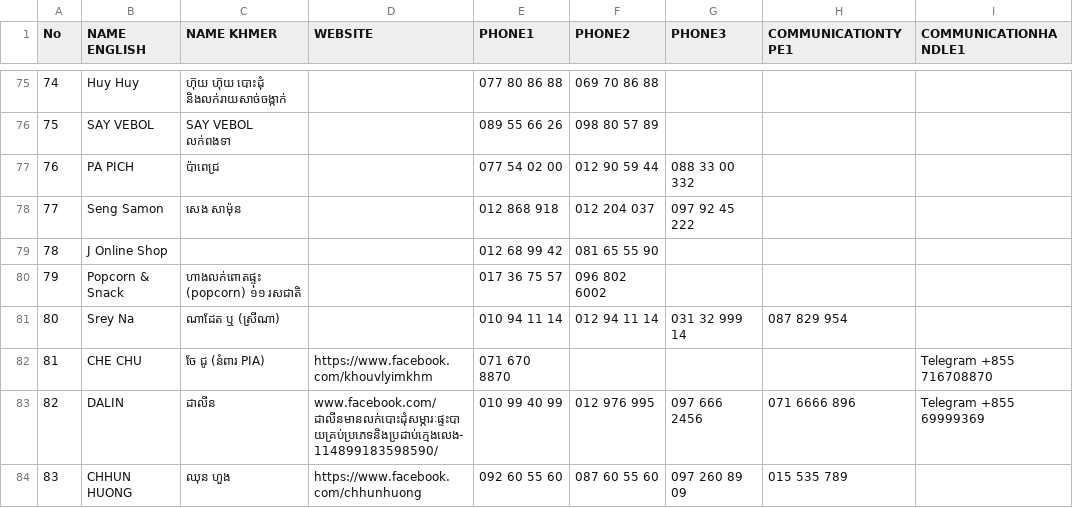
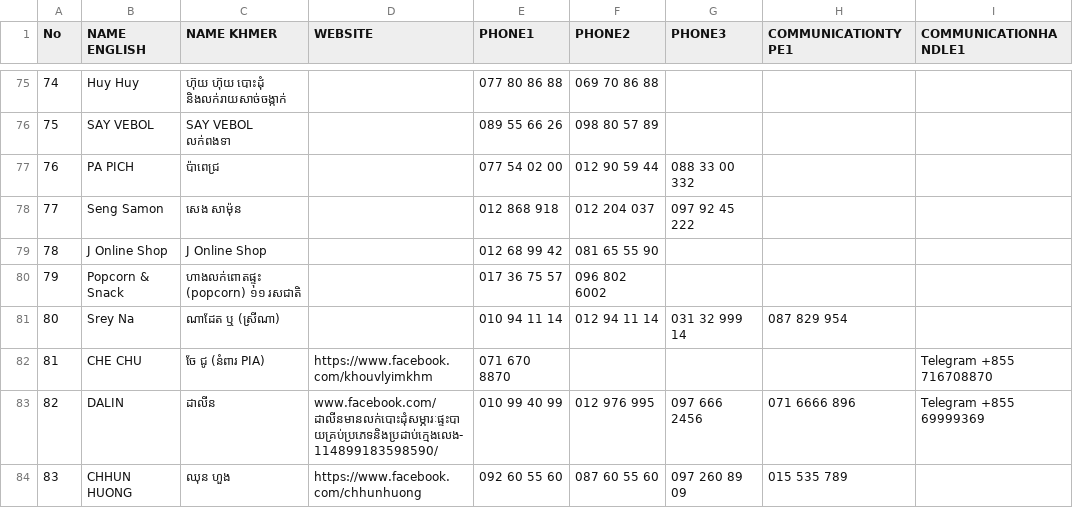
Before and after one commit to sovithia/PPSS_WEB, a CSV file: importbox/vendors.csv, drawn as a sheet; only a part is shown, gaps mark what is left out; the diff names each change by its address in the sheet, - before the commit and + after, or states it on an @@ line.

Commit message:
go
go

```diff
--- a/importbox/vendors.csv
+++ b/importbox/vendors.csv
-C79 (NAME KHMER): (empty)
+C79 (NAME KHMER): J Online Shop
```
